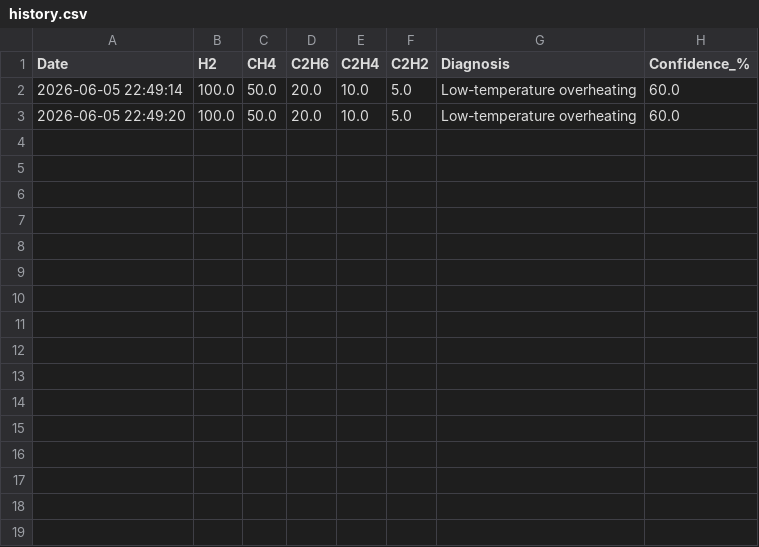
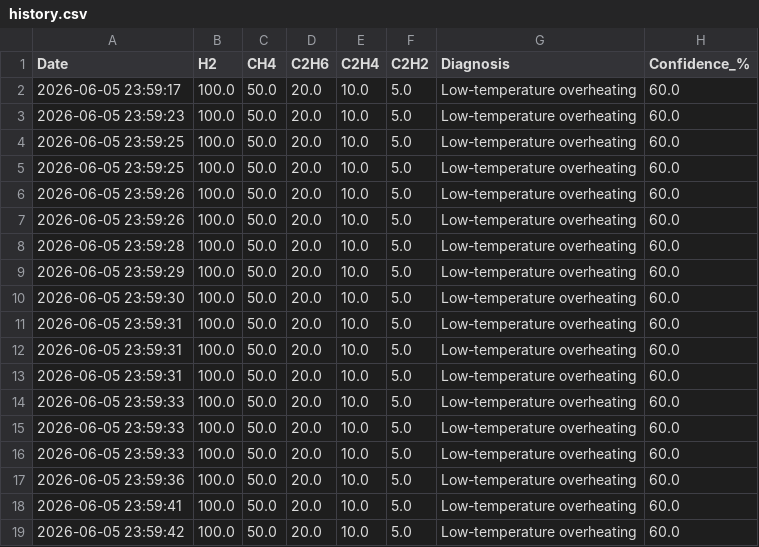
Before and after one commit to AminaBenhassin/transformer-app, a CSV file: history.csv, drawn as a sheet.

Commit message:
fix diagnosis display bug

```diff
--- a/history.csv
+++ b/history.csv
@@ -1,3 +1,19 @@
 Date,H2,CH4,C2H6,C2H4,C2H2,Diagnosis,Confidence_%
-2026-06-05 22:49:14,100.0,50.0,20.0,10.0,5.0,Low-temperature overheating,60.0
-2026-06-05 22:49:20,100.0,50.0,20.0,10.0,5.0,Low-temperature overheating,60.0
+2026-06-05 23:59:17,100.0,50.0,20.0,10.0,5.0,Low-temperature overheating,60.0
+2026-06-05 23:59:23,100.0,50.0,20.0,10.0,5.0,Low-temperature overheating,60.0
+2026-06-05 23:59:25,100.0,50.0,20.0,10.0,5.0,Low-temperature overheating,60.0
+2026-06-05 23:59:25,100.0,50.0,20.0,10.0,5.0,Low-temperature overheating,60.0
+2026-06-05 23:59:26,100.0,50.0,20.0,10.0,5.0,Low-temperature overheating,60.0
+2026-06-05 23:59:26,100.0,50.0,20.0,10.0,5.0,Low-temperature overheating,60.0
+2026-06-05 23:59:28,100.0,50.0,20.0,10.0,5.0,Low-temperature overheating,60.0
+2026-06-05 23:59:29,100.0,50.0,20.0,10.0,5.0,Low-temperature overheating,60.0
+2026-06-05 23:59:30,100.0,50.0,20.0,10.0,5.0,Low-temperature overheating,60.0
+2026-06-05 23:59:31,100.0,50.0,20.0,10.0,5.0,Low-temperature overheating,60.0
+2026-06-05 23:59:31,100.0,50.0,20.0,10.0,5.0,Low-temperature overheating,60.0
+2026-06-05 23:59:31,100.0,50.0,20.0,10.0,5.0,Low-temperature overheating,60.0
+2026-06-05 23:59:33,100.0,50.0,20.0,10.0,5.0,Low-temperature overheating,60.0
+2026-06-05 23:59:33,100.0,50.0,20.0,10.0,5.0,Low-temperature overheating,60.0
+2026-06-05 23:59:33,100.0,50.0,20.0,10.0,5.0,Low-temperature overheating,60.0
+2026-06-05 23:59:36,100.0,50.0,20.0,10.0,5.0,Low-temperature overheating,60.0
+2026-06-05 23:59:41,100.0,50.0,20.0,10.0,5.0,Low-temperature overheating,60.0
+2026-06-05 23:59:42,100.0,50.0,20.0,10.0,5.0,Low-temperature overheating,60.0
```
Also changed, not shown: 2 other files.
